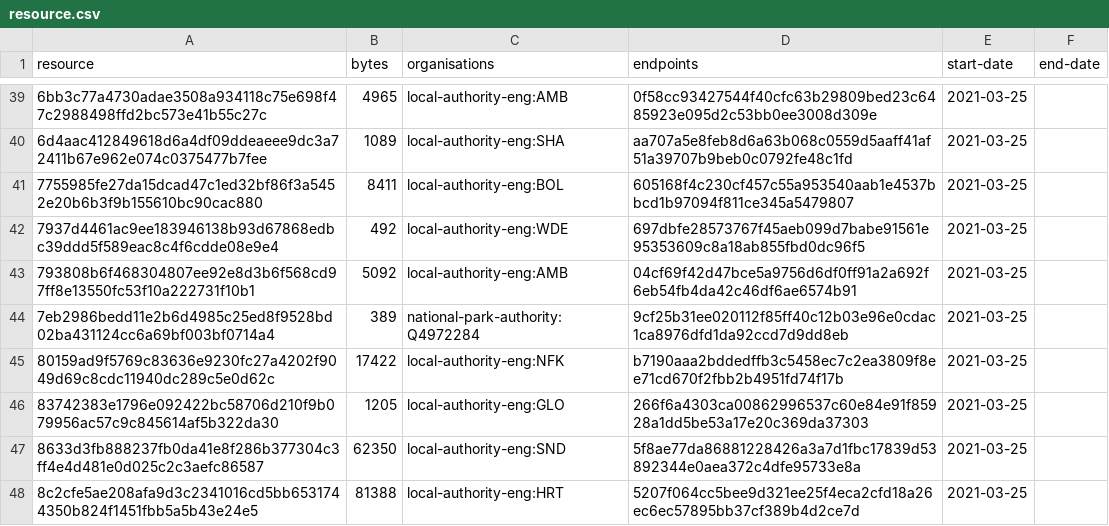
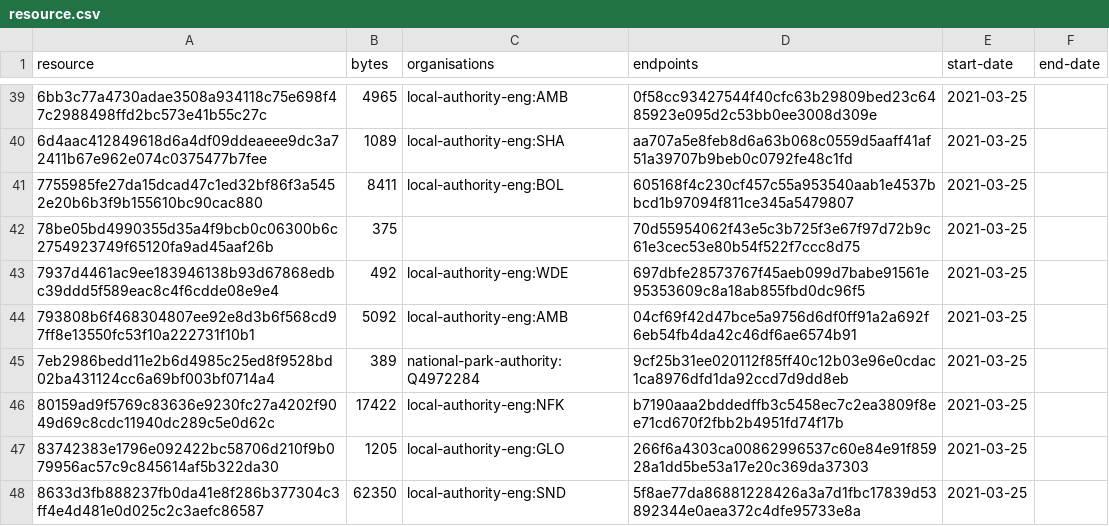
Before and after one commit to digital-land/developer-contributions-collection, a CSV file: collection/resource.csv, drawn as a sheet; only a part is shown, gaps mark what is left out; the shorter side is filled out with more unchanged rows.

```diff
--- a/collection/resource.csv
+++ b/collection/resource.csv
@@ -41,2 +41,3 @@ resource,bytes,organisations,endpoints,start-date,end-date
 7755985fe27da15dcad47c1ed32bf86f3a5452e20b6b3f9b155610bc90cac880,8411,local-authority-eng:BOL,605168f4c230cf457c55a953540aab1e4537bbcd1b97094f811ce345a5479807,2021-03-25,
+78be05bd4990355d35a4f9bcb0c06300b6c2754923749f65120fa9ad45aaf26b,375,,70d55954062f43e5c3b725f3e67f97d72b9c61e3cec53e80b54f522f7ccc8d75,2021-03-25,
 7937d4461ac9ee183946138b93d67868edbc39ddd5f589eac8c4f6cdde08e9e4,492,local-authority-eng:WDE,697dbfe28573767f45aeb099d7babe91561e95353609c8a18ab855fbd0dc96f5,2021-03-25,
```
Also changed, not shown: collection/endpoint.csv, collection/log.csv, 9 other files.
